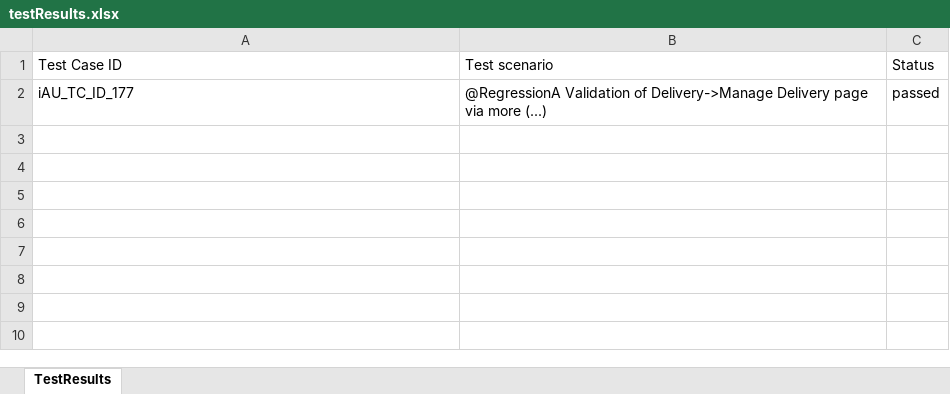
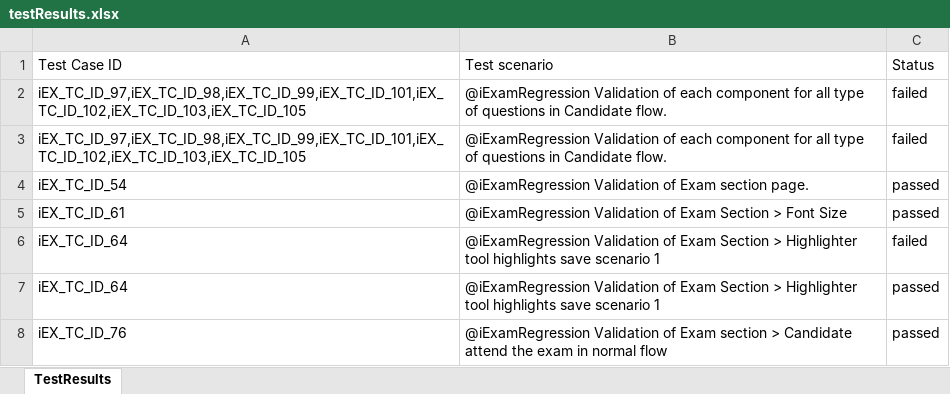
Before and after one commit to RaghuCPatel/Elumina, an Excel workbook: testResults.xlsx, sheet TestResults, drawn as a sheet; values as stored, in another font and other column widths than the file's, no borders; addresses are those after the commit; the diff names each change by its address in the sheet, - before the commit and + after, or states it on an @@ line.

```diff
--- a/testResults.xlsx (sheet TestResults)
+++ b/testResults.xlsx (sheet TestResults)
+row 2: iEX_TC_ID_97,iEX_TC_ID_98,iEX_TC_ID_99,iEX_TC_ID_101,iEX_TC_ID_102,iEX_TC_ID_103,iEX_TC_ID_105 | @iExamRegression Validation of each component for all type of questions in Candidate flow. | failed
+row 3: iEX_TC_ID_97,iEX_TC_ID_98,iEX_TC_ID_99,iEX_TC_ID_101,iEX_TC_ID_102,iEX_TC_ID_103,iEX_TC_ID_105 | @iExamRegression Validation of each component for all type of questions in Candidate flow. | failed
+row 4: iEX_TC_ID_54 | @iExamRegression Validation of Exam section page. | passed
-A5: iAU_TC_ID_177
+A5: iEX_TC_ID_61
-B5: @RegressionA Validation of Delivery->Manage Delivery page via more (...)
+B5: @iExamRegression Validation of Exam Section > Font Size
+row 6: iEX_TC_ID_64 | @iExamRegression Validation of Exam Section > Highlighter tool highlights save scenario 1 | failed
+row 7: iEX_TC_ID_64 | @iExamRegression Validation of Exam Section > Highlighter tool highlights save scenario 1 | passed
+row 8: iEX_TC_ID_76 | @iExamRegression Validation of Exam section > Candidate attend the exam in normal flow | passed
```
Also changed, not shown: download/ExamID.xlsx, download/User_details.xlsx, 14 other files.
